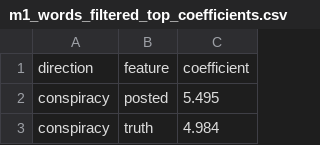
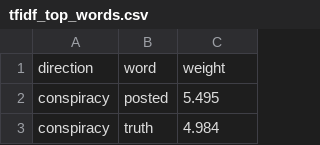
Before and after one commit to kenoja/FML-fake-news, a CSV file: results/tables/tfidf_top_words.csv (was results/tables/m1_words_filtered_top_coefficients.csv), drawn as a sheet; only a part is shown.

```diff
--- a/results/tables/m1_words_filtered_top_coefficients.csv
+++ b/results/tables/tfidf_top_words.csv
@@ -1,2 +1,2 @@
-direction,feature,coefficient
+direction,word,weight
 conspiracy,posted,5.495
```
Also changed, not shown: results/tables/ablation.csv, results/tables/epistemic_coverage.csv, 39 other files.
